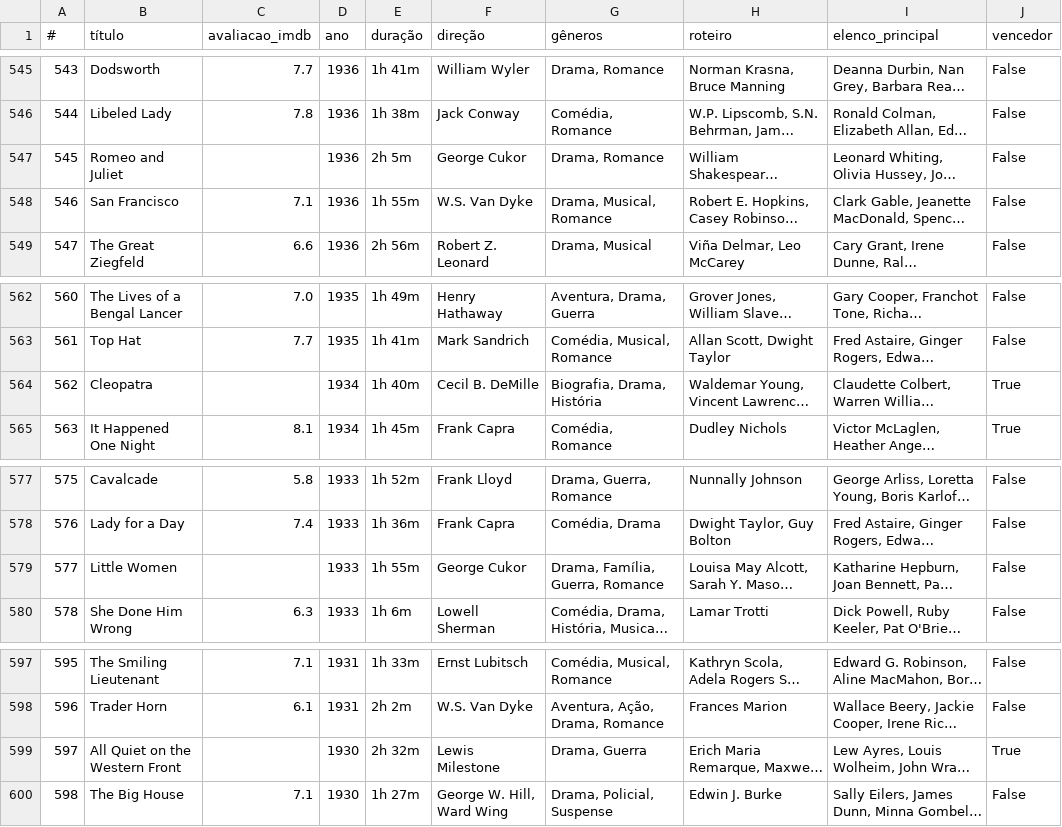
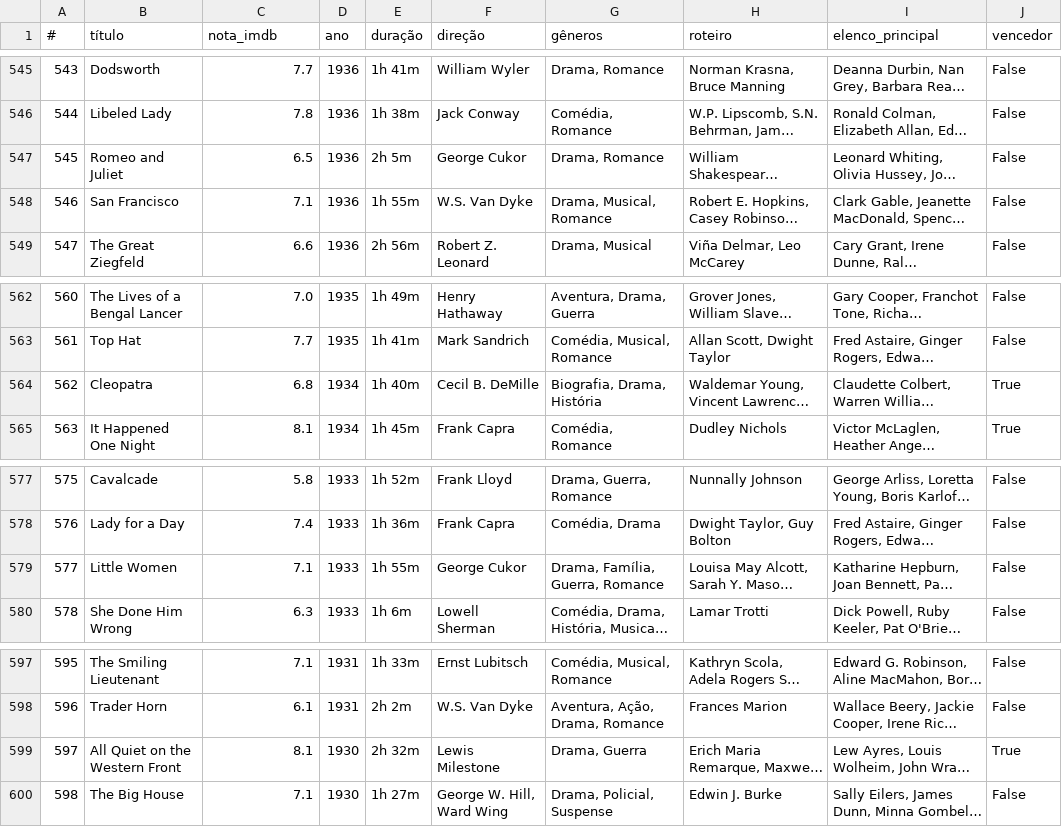
Before and after one commit to nicolascaseiro/Oscar-Melhor-Filme, a CSV file: oscar_melhor_filme.csv, drawn as a sheet; only a part is shown, gaps mark what is left out; long unchanged cells end in …; the diff covers the shown part only; the diff names each change by its address in the sheet, - before the commit and + after, or states it on an @@ line.

```diff
--- a/oscar_melhor_filme.csv
+++ b/oscar_melhor_filme.csv
-C1: avaliacao_imdb
+C1: nota_imdb
-C547 (nota_imdb): (empty)
+C547 (nota_imdb): 6.5
-C564 (nota_imdb): (empty)
+C564 (nota_imdb): 6.8
-C579 (nota_imdb): (empty)
+C579 (nota_imdb): 7.1
-C599 (nota_imdb): (empty)
+C599 (nota_imdb): 8.1
```
Also changed, not shown: 2 removed rows, 5 edited cells and row numbers in column A elsewhere in this file.
